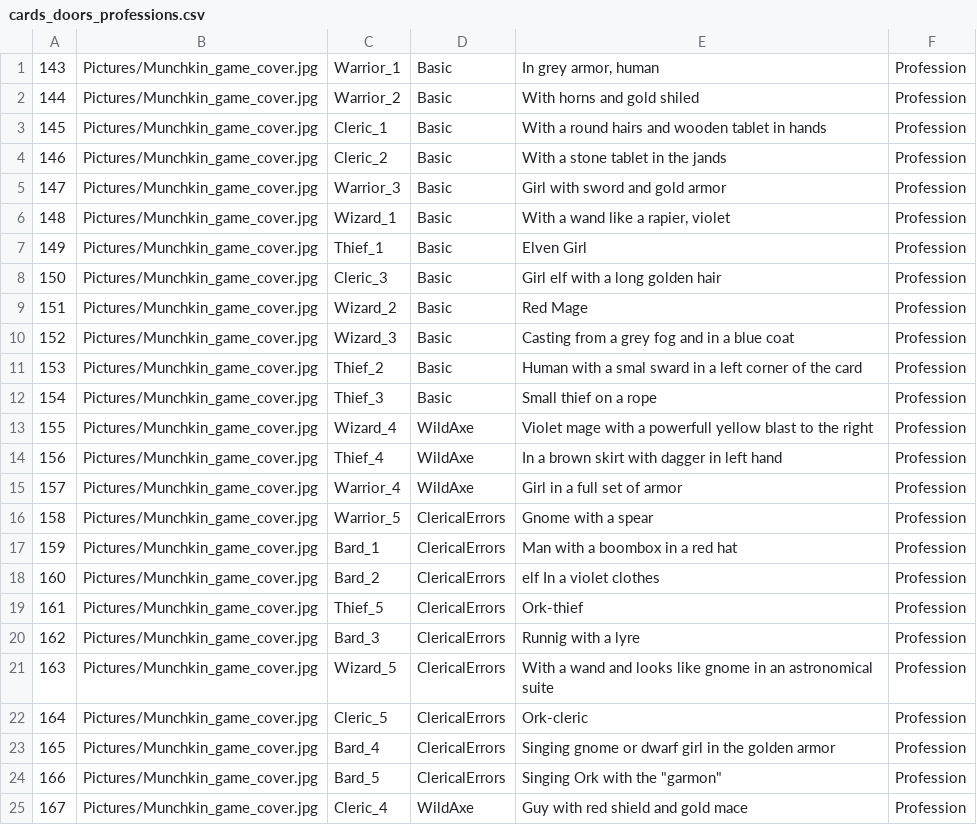
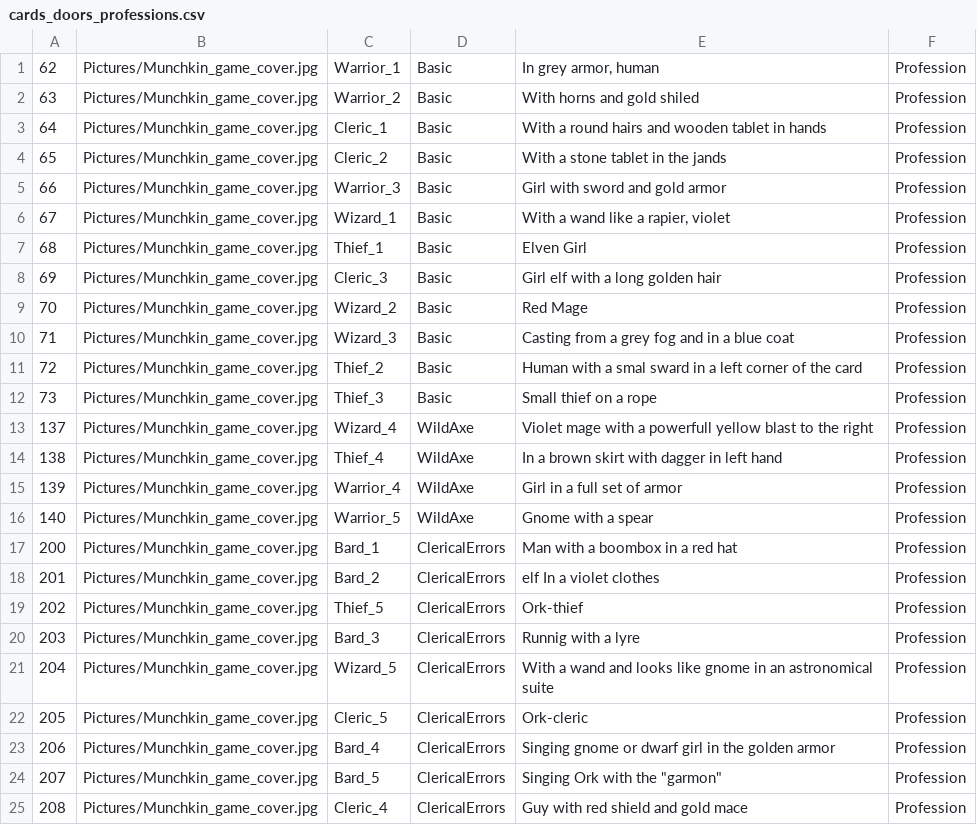
Before and after one commit to dsbabkov/Nayda, a CSV file: Nayda/Tables/cards_doors_professions.csv, drawn as a sheet.

```diff
--- a/Nayda/Tables/cards_doors_professions.csv
+++ b/Nayda/Tables/cards_doors_professions.csv
@@ -1,25 +1,25 @@
-143;Pictures/Munchkin_game_cover.jpg;Warrior_1;Basic;In grey armor, human;Profession
-144;Pictures/Munchkin_game_cover.jpg;Warrior_2;Basic;With horns and gold shiled;Profession
-145;Pictures/Munchkin_game_cover.jpg;Cleric_1;Basic;With a round hairs and wooden tablet in hands;Profession
-146;Pictures/Munchkin_game_cover.jpg;Cleric_2;Basic;With a stone tablet in the jands;Profession
-147;Pictures/Munchkin_game_cover.jpg;Warrior_3;Basic;Girl with sword and gold armor;Profession
-148;Pictures/Munchkin_game_cover.jpg;Wizard_1;Basic;With a wand like a rapier, violet;Profession
-149;Pictures/Munchkin_game_cover.jpg;Thief_1;Basic;Elven Girl;Profession
-150;Pictures/Munchkin_game_cover.jpg;Cleric_3;Basic;Girl elf with a long golden hair;Profession
-151;Pictures/Munchkin_game_cover.jpg;Wizard_2;Basic;Red Mage;Profession
-152;Pictures/Munchkin_game_cover.jpg;Wizard_3;Basic;Casting from a grey fog and in a blue coat;Profession
-153;Pictures/Munchkin_game_cover.jpg;Thief_2;Basic;Human with a smal sward in a left corner of the card;Profession
-154;Pictures/Munchkin_game_cover.jpg;Thief_3;Basic;Small thief on a rope;Profession
-155;Pictures/Munchkin_game_cover.jpg;Wizard_4;WildAxe;Violet mage with a powerfull yellow blast to the right;Profession
-156;Pictures/Munchkin_game_cover.jpg;Thief_4;WildAxe;In a brown skirt with  dagger in left hand;Profession
-157;Pictures/Munchkin_game_cover.jpg;Warrior_4;WildAxe;Girl in a full set of armor;Profession
-158;Pictures/Munchkin_game_cover.jpg;Warrior_5;ClericalErrors;Gnome with a spear;Profession
-159;Pictures/Munchkin_game_cover.jpg;Bard_1;ClericalErrors;Man with a boombox in a red hat;Profession
-160;Pictures/Munchkin_game_cover.jpg;Bard_2;ClericalErrors;elf In a violet clothes;Profession
-161;Pictures/Munchkin_game_cover.jpg;Thief_5;ClericalErrors;Ork-thief;Profession
-162;Pictures/Munchkin_game_cover.jpg;Bard_3;ClericalErrors;Runnig with a lyre;Profession
-163;Pictures/Munchkin_game_cover.jpg;Wizard_5;ClericalErrors;With a wand and looks like gnome in an astronomical suite;Profession
-164;Pictures/Munchkin_game_cover.jpg;Cleric_5;ClericalErrors;Ork-cleric;Profession
-165;Pictures/Munchkin_game_cover.jpg;Bard_4;ClericalErrors;Singing gnome or dwarf girl in the golden armor;Profession
-166;Pictures/Munchkin_game_cover.jpg;Bard_5;ClericalErrors;"Singing Ork with the ""garmon""";Profession
-167;Pictures/Munchkin_game_cover.jpg;Cleric_4;WildAxe;Guy with red shield and gold mace;Profession
+62;Pictures/Munchkin_game_cover.jpg;Warrior_1;Basic;In grey armor, human;Profession
+63;Pictures/Munchkin_game_cover.jpg;Warrior_2;Basic;With horns and gold shiled;Profession
+64;Pictures/Munchkin_game_cover.jpg;Cleric_1;Basic;With a round hairs and wooden tablet in hands;Profession
+65;Pictures/Munchkin_game_cover.jpg;Cleric_2;Basic;With a stone tablet in the jands;Profession
+66;Pictures/Munchkin_game_cover.jpg;Warrior_3;Basic;Girl with sword and gold armor;Profession
+67;Pictures/Munchkin_game_cover.jpg;Wizard_1;Basic;With a wand like a rapier, violet;Profession
+68;Pictures/Munchkin_game_cover.jpg;Thief_1;Basic;Elven Girl;Profession
+69;Pictures/Munchkin_game_cover.jpg;Cleric_3;Basic;Girl elf with a long golden hair;Profession
+70;Pictures/Munchkin_game_cover.jpg;Wizard_2;Basic;Red Mage;Profession
+71;Pictures/Munchkin_game_cover.jpg;Wizard_3;Basic;Casting from a grey fog and in a blue coat;Profession
+72;Pictures/Munchkin_game_cover.jpg;Thief_2;Basic;Human with a smal sward in a left corner of the card;Profession
+73;Pictures/Munchkin_game_cover.jpg;Thief_3;Basic;Small thief on a rope;Profession
+137;Pictures/Munchkin_game_cover.jpg;Wizard_4;WildAxe;Violet mage with a powerfull yellow blast to the right;Profession
+138;Pictures/Munchkin_game_cover.jpg;Thief_4;WildAxe;In a brown skirt with  dagger in left hand;Profession
+139;Pictures/Munchkin_game_cover.jpg;Warrior_4;WildAxe;Girl in a full set of armor;Profession
+140;Pictures/Munchkin_game_cover.jpg;Warrior_5;WildAxe;Gnome with a spear;Profession
+200;Pictures/Munchkin_game_cover.jpg;Bard_1;ClericalErrors;Man with a boombox in a red hat;Profession
+201;Pictures/Munchkin_game_cover.jpg;Bard_2;ClericalErrors;elf In a violet clothes;Profession
+202;Pictures/Munchkin_game_cover.jpg;Thief_5;ClericalErrors;Ork-thief;Profession
+203;Pictures/Munchkin_game_cover.jpg;Bard_3;ClericalErrors;Runnig with a lyre;Profession
+204;Pictures/Munchkin_game_cover.jpg;Wizard_5;ClericalErrors;With a wand and looks like gnome in an astronomical suite;Profession
+205;Pictures/Munchkin_game_cover.jpg;Cleric_5;ClericalErrors;Ork-cleric;Profession
+206;Pictures/Munchkin_game_cover.jpg;Bard_4;ClericalErrors;Singing gnome or dwarf girl in the golden armor;Profession
+207;Pictures/Munchkin_game_cover.jpg;Bard_5;ClericalErrors;"Singing Ork with the ""garmon""";Profession
+208;Pictures/Munchkin_game_cover.jpg;Cleric_4;ClericalErrors;Guy with red shield and gold mace;Profession
```
Also changed, not shown: Nayda/Tables/cards_doors_amplifiers.csv, Nayda/Tables/cards_doors_curses.csv, 3 other files.
